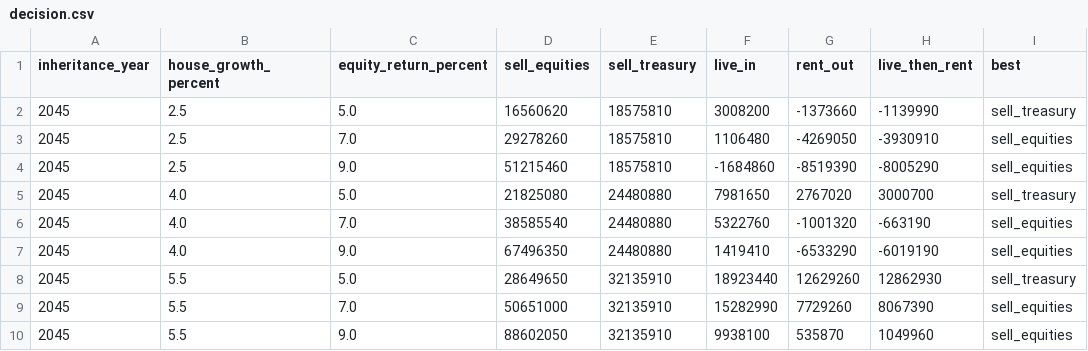
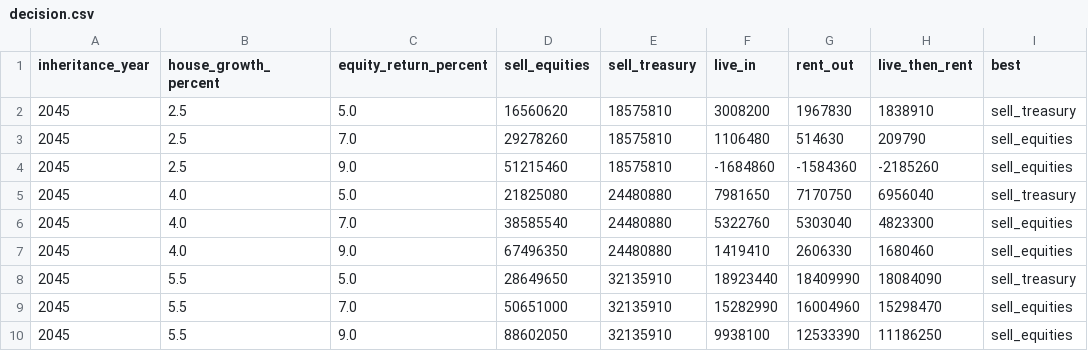
Before and after one commit to wingbangboozle1-lang/Tino3, a CSV file: assets/data/decision.csv, drawn as a sheet.

Commit message:
F-5: gap-check closed; the retain path, a priced Property B, and two tax corrections (arena/8f239007-tino3)
The brief asks for six comparisons and for unconfirmed values left blank.
A requirement-by-requirement check of the published site found real gaps.

Closed:
- 'Retaining A' had no path at all. Added a retain_vacant path: keep the
  house without living in it and without letting it out. Full reassessment,
  no rent, no depreciation deduction, no Section 121 exclusion.
- Property B was described but never priced. Added a 30-year comparison on
  the same horizon and the same convention as the Property A paths, on the
  decision page and the Property B page. Its capital gain is left blank and
  flagged because the heir's original cost basis is not supplied.
- The market rent for Property A and that cost basis are now explicit blank
  rows on the register, with where the real value is held.

Two tax errors the new path exposed, both verified against the IRS:
- The letting paths were charged depreciation recapture at sale but never
  credited the annual deduction that creates it. The two now offset at the
  same rate, which raised the 2045 letting figure and lowered the
  break-even rent.
- The live-then-let path claimed a Section 121 exclusion it cannot have.
  Publication 523 requires 24 months of residence in the 5 years before the
  sale; on that path the window contains none. The exclusion is removed.

Gate: scripts/brief_coverage.py checks all 38 requirements of the brief
against the published pages and fails the build if one stops being answered.
It runs in the verify workflow. The same map is published on the review
page so an owner can confirm coverage without reading the scripts.

All gates pass: 22 pages, 863 rows, 767 source-linked, 96 logged as
unsourceable, 112 sources in the ledger.

Co-authored-by: arena-agent <297053741+arena-agent@users.noreply.github.com>

```diff
--- a/assets/data/decision.csv
+++ b/assets/data/decision.csv
@@ -1,10 +1,10 @@
 inheritance_year,house_growth_percent,equity_return_percent,sell_equities,sell_treasury,live_in,rent_out,live_then_rent,best
-2045,2.5,5.0,16560620,18575810,3008200,-1373660,-1139990,sell_treasury
-2045,2.5,7.0,29278260,18575810,1106480,-4269050,-3930910,sell_equities
-2045,2.5,9.0,51215460,18575810,-1684860,-8519390,-8005290,sell_equities
-2045,4.0,5.0,21825080,24480880,7981650,2767020,3000700,sell_treasury
-2045,4.0,7.0,38585540,24480880,5322760,-1001320,-663190,sell_equities
-2045,4.0,9.0,67496350,24480880,1419410,-6533290,-6019190,sell_equities
-2045,5.5,5.0,28649650,32135910,18923440,12629260,12862930,sell_treasury
-2045,5.5,7.0,50651000,32135910,15282990,7729260,8067390,sell_equities
-2045,5.5,9.0,88602050,32135910,9938100,535870,1049960,sell_equities
+2045,2.5,5.0,16560620,18575810,3008200,1967830,1838910,sell_treasury
+2045,2.5,7.0,29278260,18575810,1106480,514630,209790,sell_equities
+2045,2.5,9.0,51215460,18575810,-1684860,-1584360,-2185260,sell_equities
+2045,4.0,5.0,21825080,24480880,7981650,7170750,6956040,sell_treasury
+2045,4.0,7.0,38585540,24480880,5322760,5303040,4823300,sell_equities
+2045,4.0,9.0,67496350,24480880,1419410,2606330,1680460,sell_equities
+2045,5.5,5.0,28649650,32135910,18923440,18409990,18084090,sell_treasury
+2045,5.5,7.0,50651000,32135910,15282990,16004960,15298470,sell_equities
+2045,5.5,9.0,88602050,32135910,9938100,12533390,11186250,sell_equities
```
Also changed, not shown: 15 other files.
